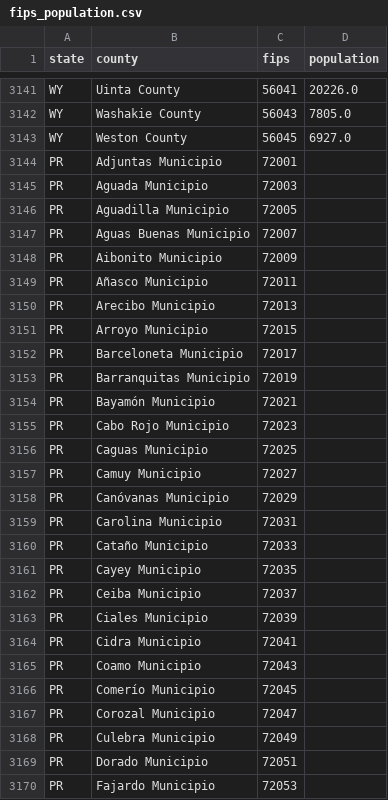
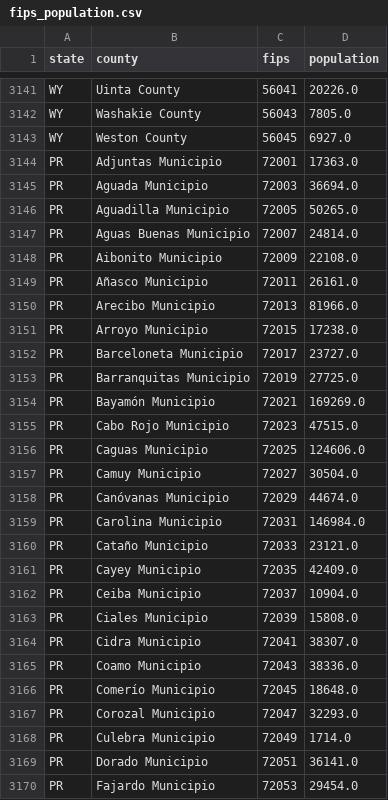
Before and after one commit to act-now-coalition/covid-data-model, a CSV file: libs/datasets/sources/fips_population.csv, drawn as a sheet; only a part is shown, gaps mark what is left out; the diff covers the shown part only.

```diff
--- a/libs/datasets/sources/fips_population.csv
+++ b/libs/datasets/sources/fips_population.csv
@@ -3143,28 +3143,28 @@ WY,Washakie County,56043,7805.0
 WY,Weston County,56045,6927.0
-PR,Adjuntas Municipio,72001,
-PR,Aguada Municipio,72003,
-PR,Aguadilla Municipio,72005,
-PR,Aguas Buenas Municipio,72007,
-PR,Aibonito Municipio,72009,
-PR,Añasco Municipio,72011,
-PR,Arecibo Municipio,72013,
-PR,Arroyo Municipio,72015,
-PR,Barceloneta Municipio,72017,
-PR,Barranquitas Municipio,72019,
-PR,Bayamón Municipio,72021,
-PR,Cabo Rojo Municipio,72023,
-PR,Caguas Municipio,72025,
-PR,Camuy Municipio,72027,
-PR,Canóvanas Municipio,72029,
-PR,Carolina Municipio,72031,
-PR,Cataño Municipio,72033,
-PR,Cayey Municipio,72035,
-PR,Ceiba Municipio,72037,
-PR,Ciales Municipio,72039,
-PR,Cidra Municipio,72041,
-PR,Coamo Municipio,72043,
-PR,Comerío Municipio,72045,
-PR,Corozal Municipio,72047,
-PR,Culebra Municipio,72049,
-PR,Dorado Municipio,72051,
-PR,Fajardo Municipio,72053,
+PR,Adjuntas Municipio,72001,17363.0
+PR,Aguada Municipio,72003,36694.0
+PR,Aguadilla Municipio,72005,50265.0
+PR,Aguas Buenas Municipio,72007,24814.0
+PR,Aibonito Municipio,72009,22108.0
+PR,Añasco Municipio,72011,26161.0
+PR,Arecibo Municipio,72013,81966.0
+PR,Arroyo Municipio,72015,17238.0
+PR,Barceloneta Municipio,72017,23727.0
+PR,Barranquitas Municipio,72019,27725.0
+PR,Bayamón Municipio,72021,169269.0
+PR,Cabo Rojo Municipio,72023,47515.0
+PR,Caguas Municipio,72025,124606.0
+PR,Camuy Municipio,72027,30504.0
+PR,Canóvanas Municipio,72029,44674.0
+PR,Carolina Municipio,72031,146984.0
+PR,Cataño Municipio,72033,23121.0
+PR,Cayey Municipio,72035,42409.0
+PR,Ceiba Municipio,72037,10904.0
+PR,Ciales Municipio,72039,15808.0
+PR,Cidra Municipio,72041,38307.0
+PR,Coamo Municipio,72043,38336.0
+PR,Comerío Municipio,72045,18648.0
+PR,Corozal Municipio,72047,32293.0
+PR,Culebra Municipio,72049,1714.0
+PR,Dorado Municipio,72051,36141.0
+PR,Fajardo Municipio,72053,29454.0
```
Also changed, not shown: 51 edited cells elsewhere in this file, 16 other files.
